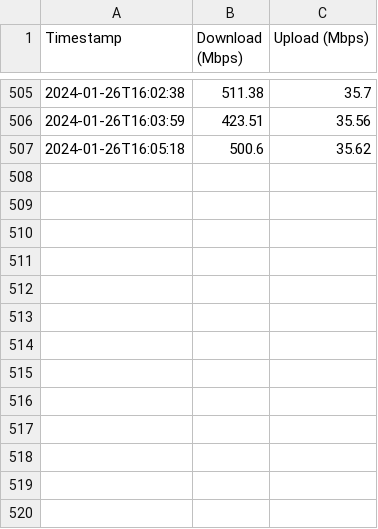
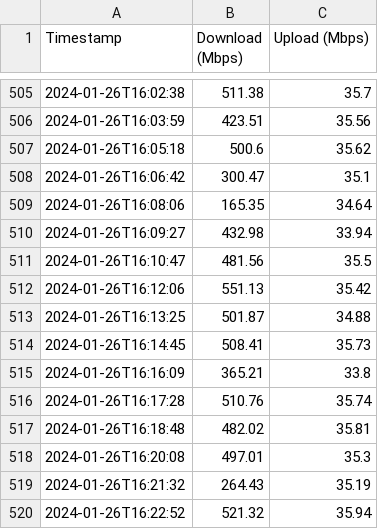
Before and after one commit to ValorenceCLE/mysite, a CSV file: mysite/static/router_speed.csv, drawn as a sheet; only a part is shown, gaps mark what is left out.

```diff
--- a/mysite/static/router_speed.csv
+++ b/mysite/static/router_speed.csv
@@ -507 +507,14 @@ Timestamp,Download (Mbps),Upload (Mbps)
 2024-01-26T16:05:18,500.6,35.62
+2024-01-26T16:06:42,300.47,35.1
+2024-01-26T16:08:06,165.35,34.64
+2024-01-26T16:09:27,432.98,33.94
+2024-01-26T16:10:47,481.56,35.5
+2024-01-26T16:12:06,551.13,35.42
+2024-01-26T16:13:25,501.87,34.88
+2024-01-26T16:14:45,508.41,35.73
+2024-01-26T16:16:09,365.21,33.8
+2024-01-26T16:17:28,510.76,35.74
+2024-01-26T16:18:48,482.02,35.81
+2024-01-26T16:20:08,497.01,35.3
+2024-01-26T16:21:32,264.43,35.19
+2024-01-26T16:22:52,521.32,35.94
```
Also changed, not shown: mysite/static/camera_speed.csv, 16 other files.
